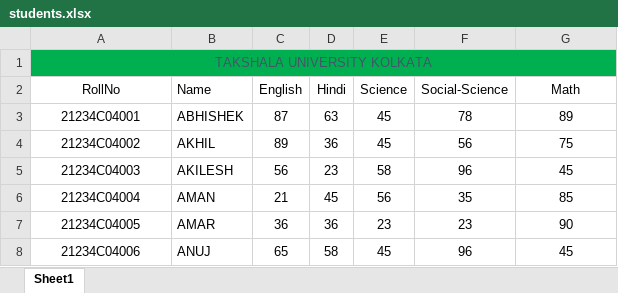
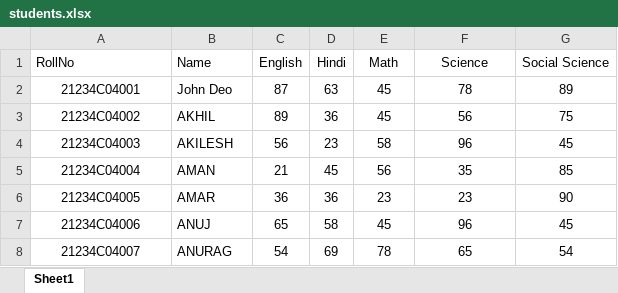
Before and after one commit to abhishekchouhan143/students-Result, an Excel workbook: students.xlsx, sheet Sheet1, drawn as a sheet; only a part is shown; the shorter side is filled out with more unchanged rows; values as stored, in another font and other column widths than the file's, no borders; removed rows and columns are numbered as before the commit, all else as after; the diff names each change by its address in the sheet, - before the commit and + after, or states it on an @@ line.

Commit message:
commit added

```diff
--- a/students.xlsx (sheet Sheet1)
+++ b/students.xlsx (sheet Sheet1)
-row 1: TAKSHALA UNIVERSITY KOLKATA
-A1 alignment: center
+A1 alignment: left
-E1: Science
+E1: Math
-F1: Social-Science
+F1: Science
-G1: Math
+G1: Social Science
-B2 (Name): ABHISHEK
+B2 (Name): John Deo
```
